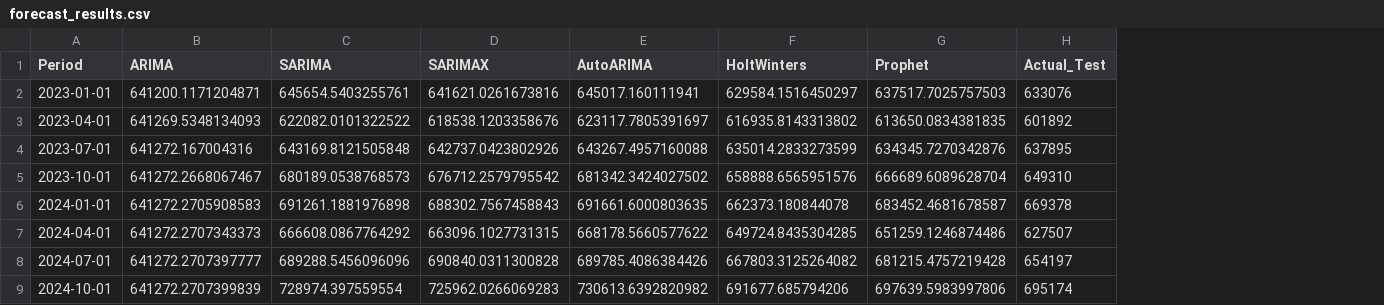
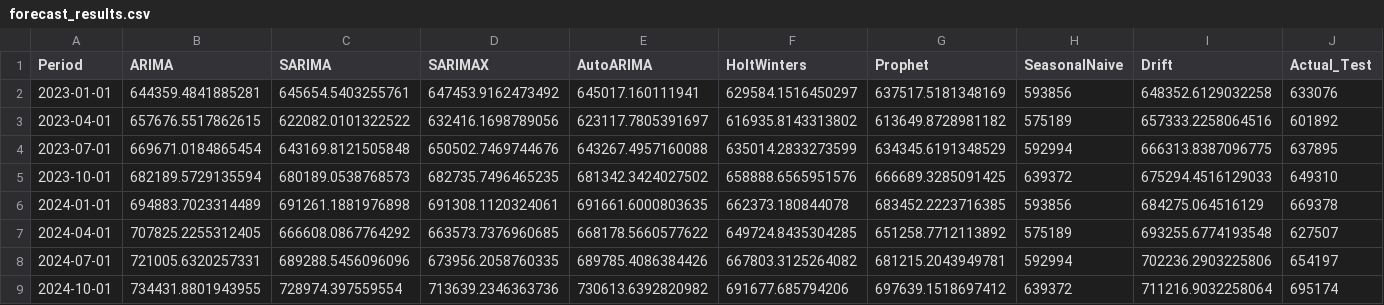
Before and after one commit to imayankss/CASA-forecasting, a CSV file: data/processed/forecast_results.csv, drawn as a sheet; the diff names each change by its address in the sheet, - before the commit and + after, or states it on an @@ line.

```diff
--- a/data/processed/forecast_results.csv
+++ b/data/processed/forecast_results.csv
+column H (SeasonalNaive), rows 2-9: 593856 | 575189 | 592994 | 639372 | 593856 | 575189 | 592994 | 639372
+column I (Drift), rows 2-9: 648352.6129032258 | 657333.2258064516 | 666313.8387096775 | 675294.4516129033 | 684275.064516129 | 693255.6774193548 | 702236.2903225806 | 711216.9032258064
-B2 (ARIMA): 641200.1171204871
+B2 (ARIMA): 644359.4841885281
-D2 (SARIMAX): 641621.0261673816
+D2 (SARIMAX): 647453.9162473492
-G2 (Prophet): 637517.7025757503
+G2 (Prophet): 637517.5181348169
-B3 (ARIMA): 641269.5348134093
+B3 (ARIMA): 657676.5517862615
-D3 (SARIMAX): 618538.1203358676
+D3 (SARIMAX): 632416.1698789056
-G3 (Prophet): 613650.0834381835
+G3 (Prophet): 613649.8728981182
-B4 (ARIMA): 641272.167004316
+B4 (ARIMA): 669671.0184865454
-D4 (SARIMAX): 642737.0423802926
+D4 (SARIMAX): 650502.7469744676
-G4 (Prophet): 634345.7270342876
+G4 (Prophet): 634345.6191348529
-B5 (ARIMA): 641272.2668067467
+B5 (ARIMA): 682189.5729135594
-D5 (SARIMAX): 676712.2579795542
+D5 (SARIMAX): 682735.7496465235
-G5 (Prophet): 666689.6089628704
+G5 (Prophet): 666689.3285091425
-B6 (ARIMA): 641272.2705908583
+B6 (ARIMA): 694883.7023314489
-D6 (SARIMAX): 688302.7567458843
+D6 (SARIMAX): 691308.1120324061
-G6 (Prophet): 683452.4681678587
+G6 (Prophet): 683452.2223716385
-B7 (ARIMA): 641272.2707343373
+B7 (ARIMA): 707825.2255312405
-D7 (SARIMAX): 663096.1027731315
+D7 (SARIMAX): 663573.7376960685
-G7 (Prophet): 651259.1246874486
+G7 (Prophet): 651258.7712113892
-B8 (ARIMA): 641272.2707397777
+B8 (ARIMA): 721005.6320257331
-D8 (SARIMAX): 690840.0311300828
+D8 (SARIMAX): 673956.2058760335
-G8 (Prophet): 681215.4757219428
+G8 (Prophet): 681215.2043949781
-B9 (ARIMA): 641272.2707399839
+B9 (ARIMA): 734431.8801943955
-D9 (SARIMAX): 725962.0266069283
+D9 (SARIMAX): 713639.2346363736
-G9 (Prophet): 697639.5983997806
+G9 (Prophet): 697639.1518697412
```
Also changed, not shown: data/processed/confidence_scores.csv, data/processed/cv_summary.csv, 11 other files.
